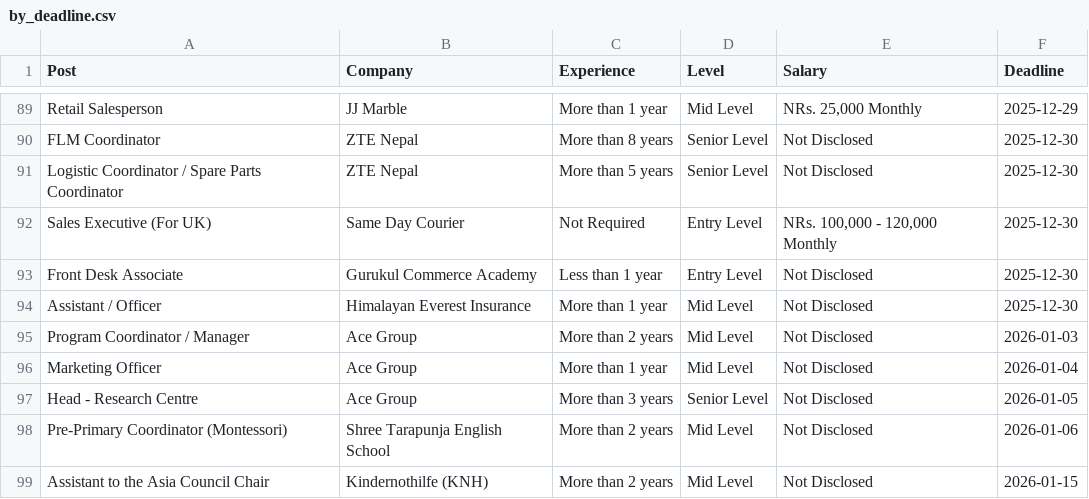
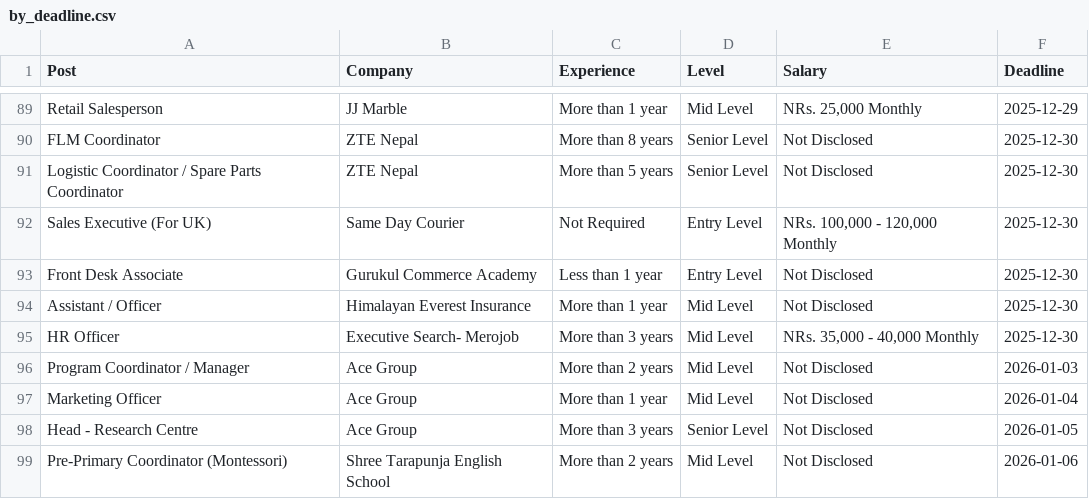
Before and after one commit to dpm24800/merojob-top-jobs-scraper, a CSV file: data/by_deadline.csv, drawn as a sheet; only a part is shown, gaps mark what is left out; the shorter side is filled out with more unchanged rows; the diff names each change by its address in the sheet, - before the commit and + after, or states it on an @@ line.

```diff
--- a/data/by_deadline.csv
+++ b/data/by_deadline.csv
+row 95: HR Officer | Executive Search- Merojob | More than 3 years | Mid Level | NRs. 35,000 - 40,000 Monthly | 2025-12-30
```
Also changed, not shown: data/top_jobs.csv.
